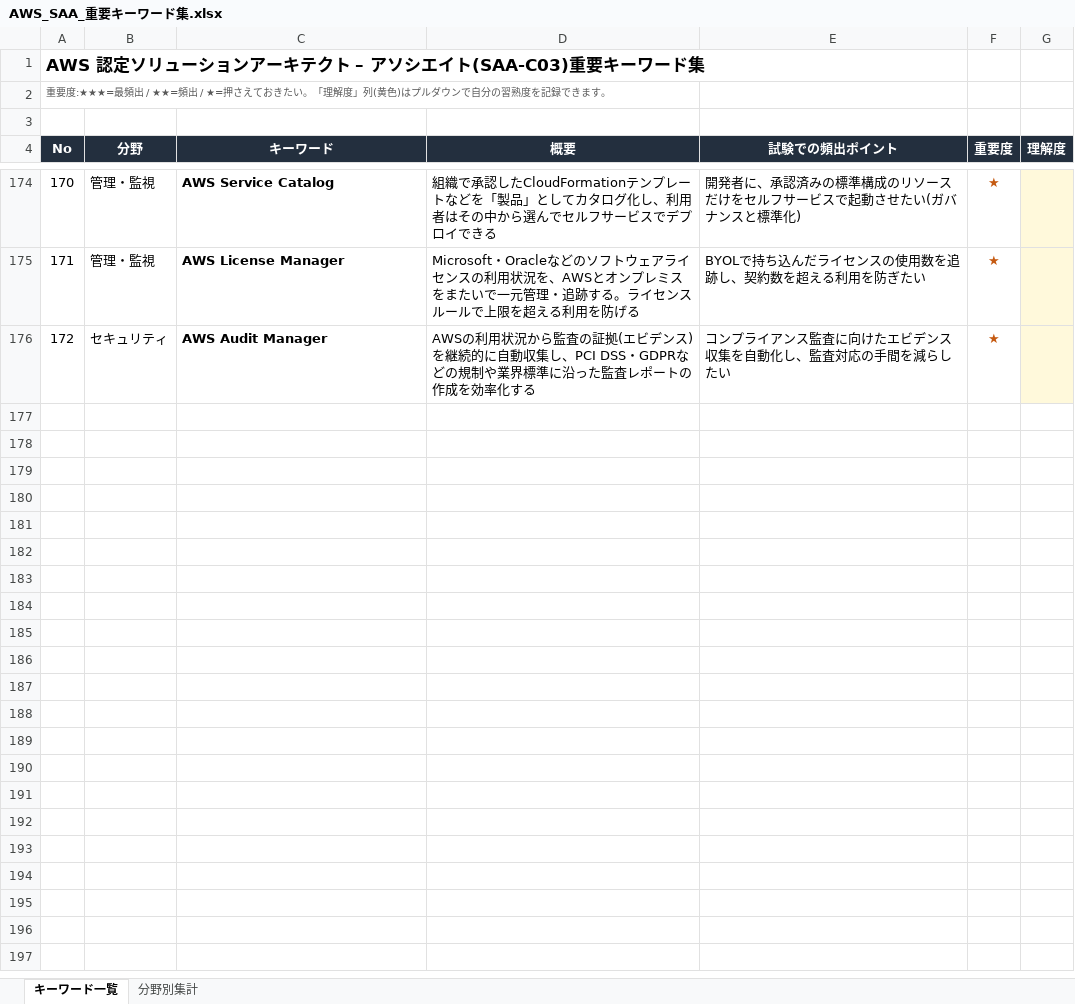
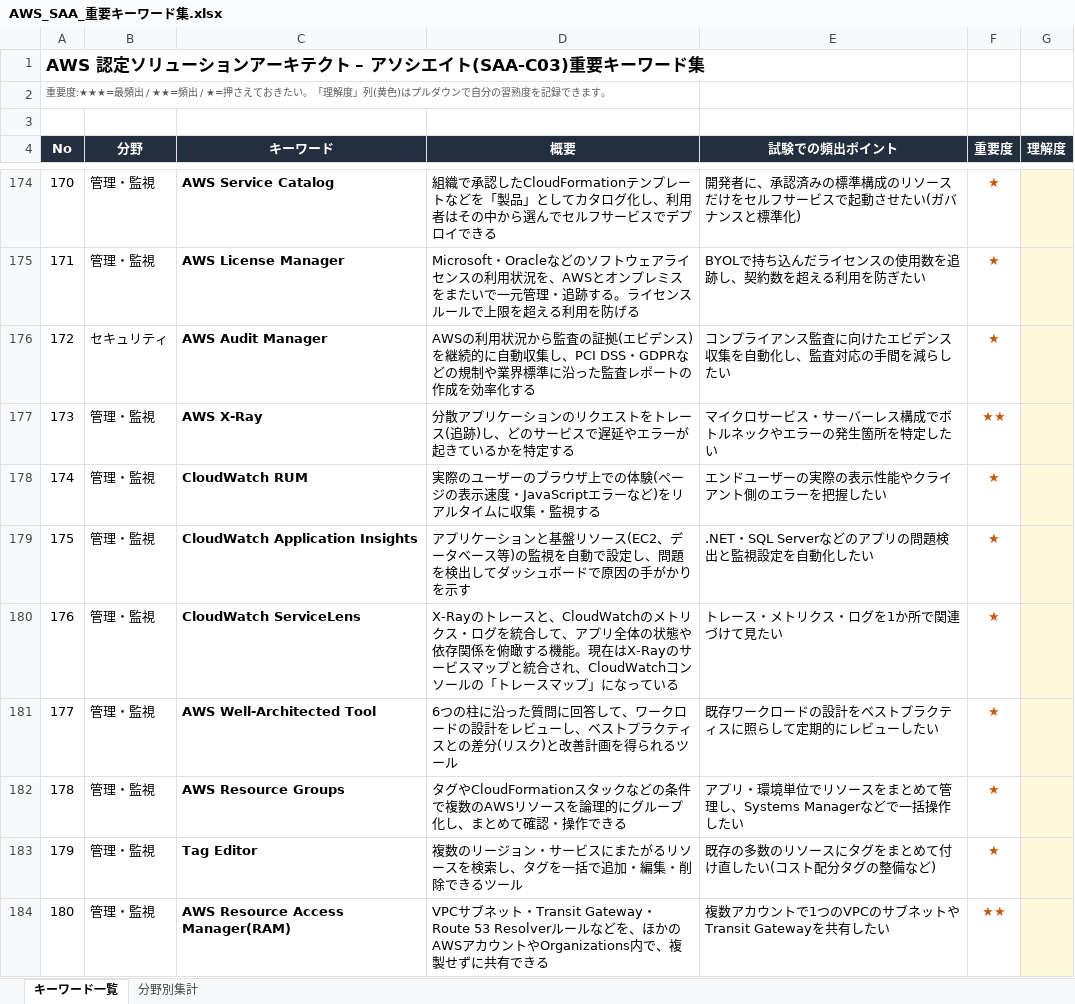
Before and after one commit to shim369/Python-AWSSAA-Quiz, an Excel workbook: data/AWS_SAA_重要キーワード集.xlsx, sheet キーワード一覧, drawn as a sheet; only a part is shown, gaps mark what is left out; values as stored, in another font and other column widths than the file's, no borders; conditional formats not drawn; the diff covers the shown part only; the diff names each change by its address in the sheet, - before the commit and + after, or states it on an @@ line.

```diff
--- a/data/AWS_SAA_重要キーワード集.xlsx (sheet キーワード一覧)
+++ b/data/AWS_SAA_重要キーワード集.xlsx (sheet キーワード一覧)
+row 177: 173 | 管理・監視 | AWS X-Ray | 分散アプリケーションのリクエストをトレース(追跡)し、どのサービスで遅延やエラーが起きているかを特定する | マイクロサービス・サーバーレス構成でボトルネックやエラーの発生箇所を特定したい | ★★
+row 178: 174 | 管理・監視 | CloudWatch RUM | 実際のユーザーのブラウザ上での体験(ページの表示速度・JavaScriptエラーなど)をリアルタイムに収集・監視する | エンドユーザーの実際の表示性能やクライアント側のエラーを把握したい | ★
+row 179: 175 | 管理・監視 | CloudWatch Application Insights | アプリケーションと基盤リソース(EC2、データベース等)の監視を自動で設定し、問題を検出してダッシュボードで原因の手がかりを示す | .NET・SQL Serverなどのアプリの問題検出と監視設定を自動化したい | ★
+row 180: 176 | 管理・監視 | CloudWatch ServiceLens | X-Rayのトレースと、CloudWatchのメトリクス・ログを統合して、アプリ全体の状態や依存関係を俯瞰する機能。現在はX-Rayのサービスマップと統合され、CloudWatchコンソールの「トレースマップ」になっている | トレース・メトリクス・ログを1か所で関連づけて見たい | ★
+row 181: 177 | 管理・監視 | AWS Well-Architected Tool | 6つの柱に沿った質問に回答して、ワークロードの設計をレビューし、ベストプラクティスとの差分(リスク)と改善計画を得られるツール | 既存ワークロードの設計をベストプラクティスに照らして定期的にレビューしたい | ★
+row 182: 178 | 管理・監視 | AWS Resource Groups | タグやCloudFormationスタックなどの条件で複数のAWSリソースを論理的にグループ化し、まとめて確認・操作できる | アプリ・環境単位でリソースをまとめて管理し、Systems Managerなどで一括操作したい | ★
+row 183: 179 | 管理・監視 | Tag Editor | 複数のリージョン・サービスにまたがるリソースを検索し、タグを一括で追加・編集・削除できるツール | 既存の多数のリソースにタグをまとめて付け直したい(コスト配分タグの整備など) | ★
+row 184: 180 | 管理・監視 | AWS Resource Access Manager(RAM) | VPCサブネット・Transit Gateway・Route 53 Resolverルールなどを、ほかのAWSアカウントやOrganizations内で、複製せずに共有できる | 複数アカウントで1つのVPCのサブネットやTransit Gatewayを共有したい | ★★
```
Also changed, not shown: 19 added rows and 5 edited cells elsewhere in this sheet, sheet 分野別集計, 4 other files.
